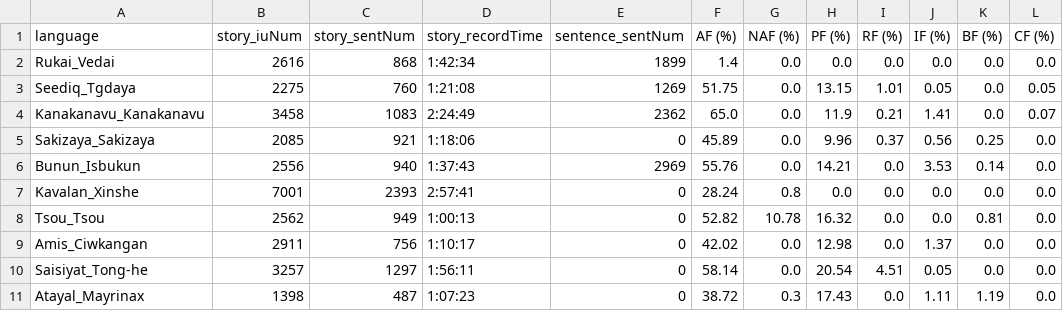
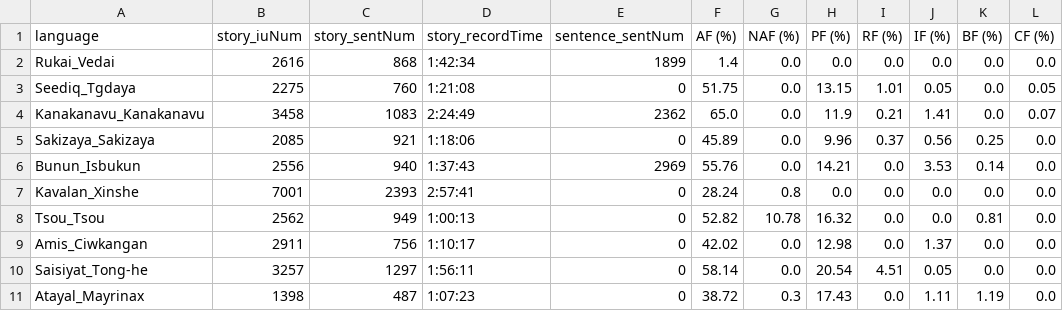
Before and after one commit to liao961120/glossParser, a CSV file: meta/langMetas.csv, drawn as a sheet; only a part is shown; the diff names each change by its address in the sheet, - before the commit and + after, or states it on an @@ line.

```diff
--- a/meta/langMetas.csv
+++ b/meta/langMetas.csv
-E3 (sentence_sentNum): 1269
+E3 (sentence_sentNum): 0
```
Also changed, not shown: 3 other files.
